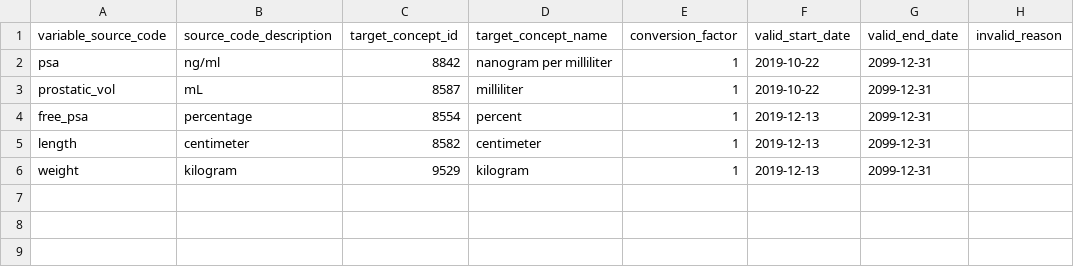
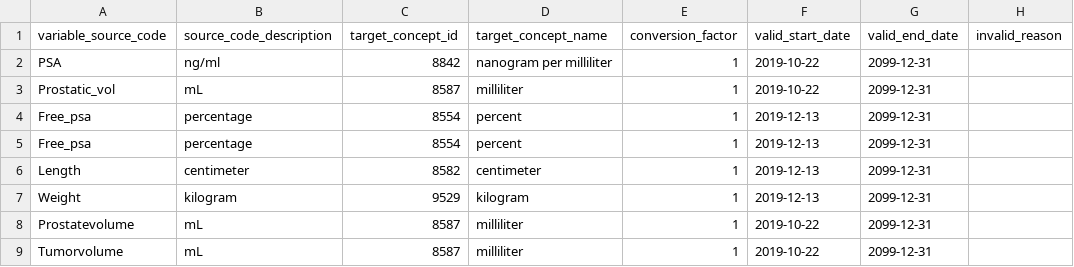
Before and after one commit to thehyve/ohdsi-etl-prias, a CSV file: resources/mapping_tables/unit_mapping.csv, drawn as a sheet.

```diff
--- a/resources/mapping_tables/unit_mapping.csv
+++ b/resources/mapping_tables/unit_mapping.csv
@@ -1,6 +1,9 @@
 variable_source_code,source_code_description,target_concept_id,target_concept_name,conversion_factor,valid_start_date,valid_end_date,invalid_reason
-psa,ng/ml,8842,nanogram per milliliter,1,2019-10-22,2099-12-31,
-prostatic_vol,mL,8587,milliliter,1,2019-10-22,2099-12-31,
-free_psa,percentage,8554,percent,1,2019-12-13,2099-12-31,
-length,centimeter,8582,centimeter,1,2019-12-13,2099-12-31,
-weight,kilogram,9529,kilogram,1,2019-12-13,2099-12-31,
+PSA,ng/ml,8842,nanogram per milliliter,1,2019-10-22,2099-12-31,
+Prostatic_vol,mL,8587,milliliter,1,2019-10-22,2099-12-31,
+Free_psa,percentage,8554,percent,1,2019-12-13,2099-12-31,
+Free_psa,percentage,8554,percent,1,2019-12-13,2099-12-31,
+Length,centimeter,8582,centimeter,1,2019-12-13,2099-12-31,
+Weight,kilogram,9529,kilogram,1,2019-12-13,2099-12-31,
+Prostatevolume,mL,8587,milliliter,1,2019-10-22,2099-12-31,
+Tumorvolume,mL,8587,milliliter,1,2019-10-22,2099-12-31,
```
Also changed, not shown: resources/mapping_tables/value_mapping.csv, resources/mapping_tables/variable_mapping.csv, 3 other files.
